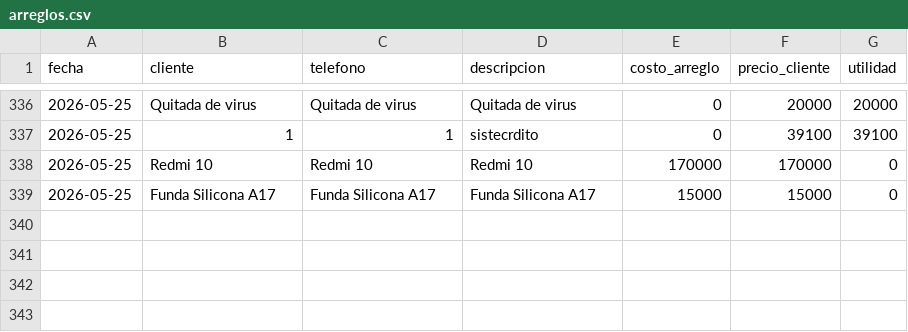
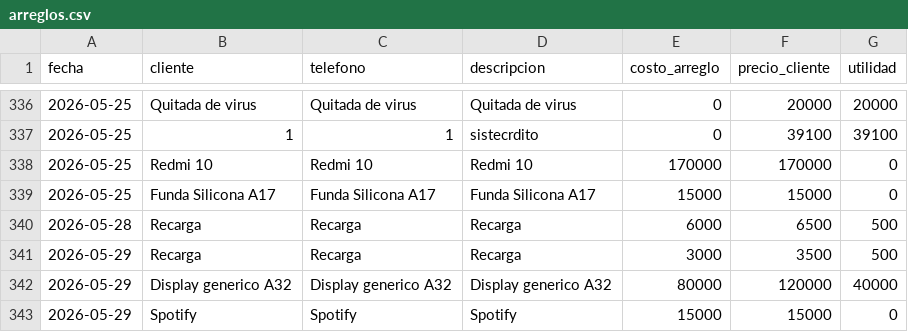
Before and after one commit to AnduellgDeveloper/TecnoImpacto-Sistema-Registros, a CSV file: data/arreglos.csv, drawn as a sheet; only a part is shown, gaps mark what is left out.

```diff
--- a/data/arreglos.csv
+++ b/data/arreglos.csv
@@ -339 +339,5 @@ fecha,cliente,telefono,descripcion,costo_arreglo,precio_cliente,utilidad
 2026-05-25,Funda Silicona A17,Funda Silicona A17,Funda Silicona A17,15000,15000,0
+2026-05-28,Recarga,Recarga,Recarga,6000,6500,500
+2026-05-29,Recarga,Recarga,Recarga,3000,3500,500
+2026-05-29,Display generico A32,Display generico A32,Display generico A32,80000,120000,40000
+2026-05-29,Spotify,Spotify,Spotify,15000,15000,0
```
Also changed, not shown: data/inventario.csv, data/ventas.csv.
